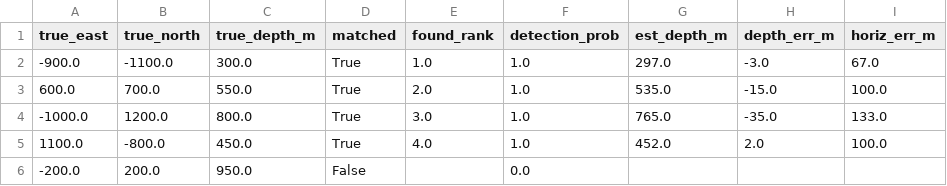
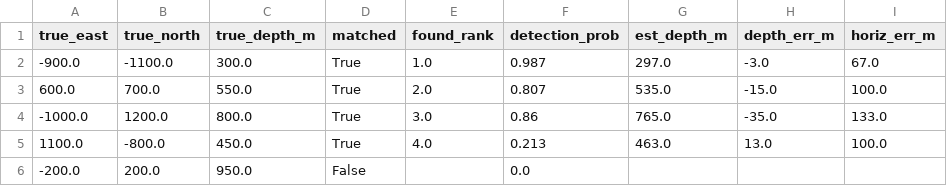
Before and after one commit to Pr0spektor/subsurface-target-ranking, a CSV file: results/recovery.csv, drawn as a sheet.

```diff
--- a/results/recovery.csv
+++ b/results/recovery.csv
@@ -1,6 +1,6 @@
 true_east,true_north,true_depth_m,matched,found_rank,detection_prob,est_depth_m,depth_err_m,horiz_err_m
--900.0,-1100.0,300.0,True,1.0,1.0,297.0,-3.0,67.0
-600.0,700.0,550.0,True,2.0,1.0,535.0,-15.0,100.0
--1000.0,1200.0,800.0,True,3.0,1.0,765.0,-35.0,133.0
-1100.0,-800.0,450.0,True,4.0,1.0,452.0,2.0,100.0
+-900.0,-1100.0,300.0,True,1.0,0.987,297.0,-3.0,67.0
+600.0,700.0,550.0,True,2.0,0.807,535.0,-15.0,100.0
+-1000.0,1200.0,800.0,True,3.0,0.86,765.0,-35.0,133.0
+1100.0,-800.0,450.0,True,4.0,0.213,463.0,13.0,100.0
 -200.0,200.0,950.0,False,,0.0,,,
```
Also changed, not shown: results/ranked_targets.csv, 7 other files.
